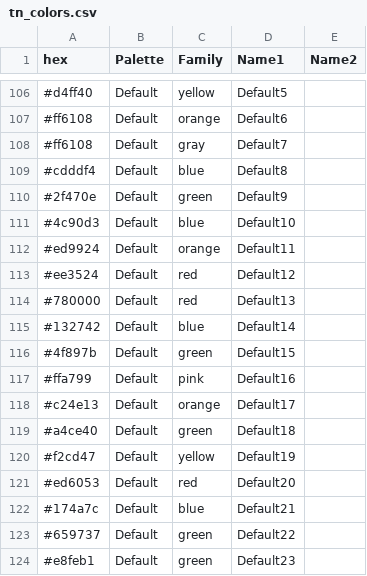
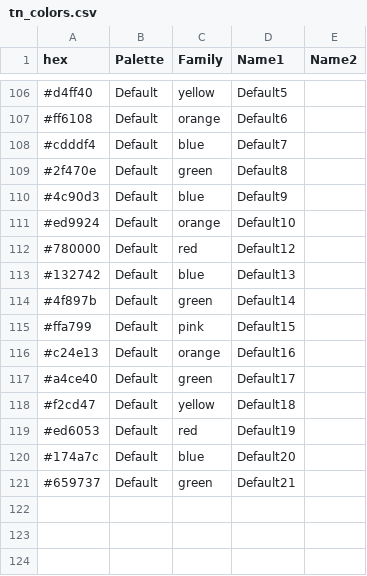
Before and after one commit to TDH-SSI-Hub/TNTools, a CSV file: data-raw/colors/tn_colors.csv, drawn as a sheet; only a part is shown, gaps mark what is left out.

```diff
--- a/data-raw/colors/tn_colors.csv
+++ b/data-raw/colors/tn_colors.csv
@@ -107,18 +107,15 @@ hex,Palette,Family,Name1,Name2
 #ff6108,Default,orange,Default6,
-#ff6108,Default,gray,Default7,
-#cdddf4,Default,blue,Default8,
-#2f470e,Default,green,Default9,
-#4c90d3,Default,blue,Default10,
-#ed9924,Default,orange,Default11,
-#ee3524,Default,red,Default12,
-#780000,Default,red,Default13,
-#132742,Default,blue,Default14,
-#4f897b,Default,green,Default15,
-#ffa799,Default,pink,Default16,
-#c24e13,Default,orange,Default17,
-#a4ce40,Default,green,Default18,
-#f2cd47,Default,yellow,Default19,
-#ed6053,Default,red,Default20,
-#174a7c,Default,blue,Default21,
-#659737,Default,green,Default22,
-#e8feb1,Default,green,Default23,
+#cdddf4,Default,blue,Default7,
+#2f470e,Default,green,Default8,
+#4c90d3,Default,blue,Default9,
+#ed9924,Default,orange,Default10,
+#780000,Default,red,Default12,
+#132742,Default,blue,Default13,
+#4f897b,Default,green,Default14,
+#ffa799,Default,pink,Default15,
+#c24e13,Default,orange,Default16,
+#a4ce40,Default,green,Default17,
+#f2cd47,Default,yellow,Default18,
+#ed6053,Default,red,Default19,
+#174a7c,Default,blue,Default20,
+#659737,Default,green,Default21,
```
Also changed, not shown: 20 other files.
